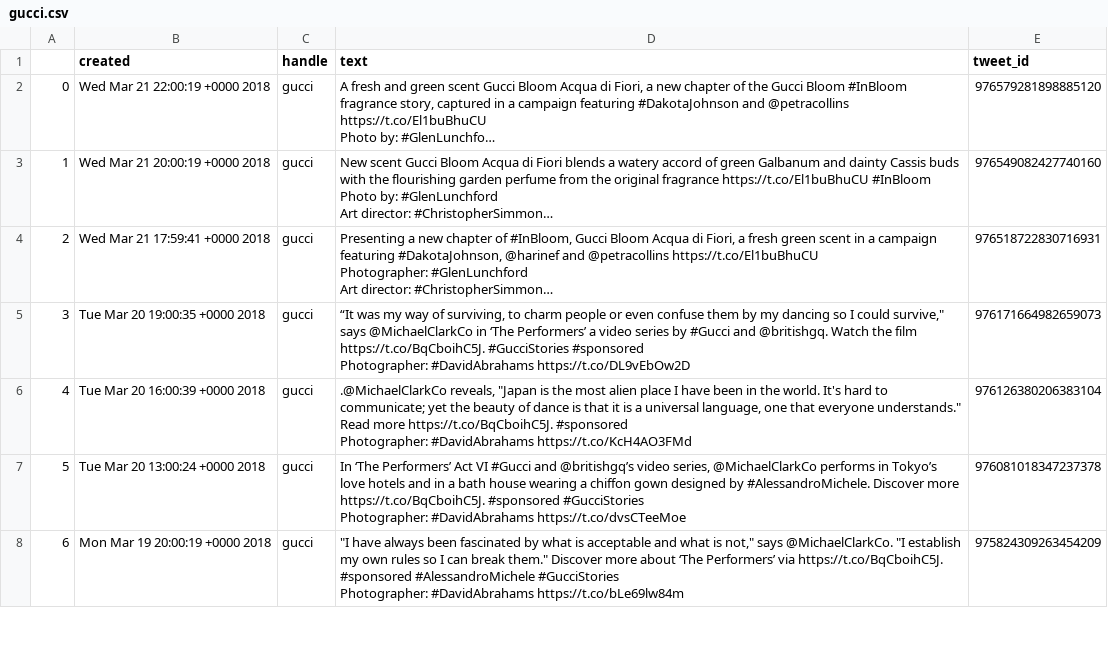
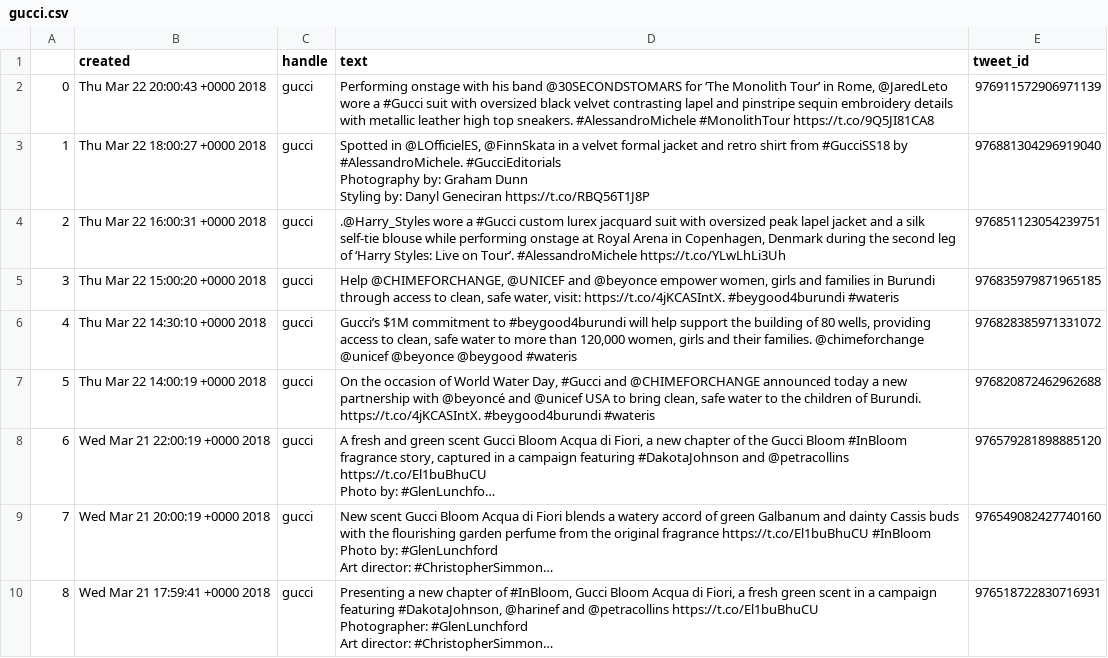
Before and after one commit to jerryLee80/Twitter_Fashion_Account_NLP, a CSV file: data/gucci.csv, drawn as a sheet; only a part is shown; the shorter side is filled out with more unchanged rows; long unchanged cells end in …; addresses are those after the commit; ↵ is a line break in a cell; the diff names each change by its address in the sheet, - before the commit and + after, or states it on an @@ line.

```diff
--- a/data/gucci.csv
+++ b/data/gucci.csv
+row 2: 0 | Thu Mar 22 20:00:43 +0000 2018 | gucci | Performing onstage with his band @30SECONDSTOMARS for ‘The Monolith Tour’ in Rome, @JaredLeto wore a #Gucci suit with oversized black velvet contrasting lapel and pinstripe sequin embroidery details with metallic leather high top sneakers. #AlessandroMichele #MonolithTour https://t.co/9Q5JI81CA8 | 976911572906971139
+row 3: 1 | Thu Mar 22 18:00:27 +0000 2018 | gucci | Spotted in @LOfficielES, @FinnSkata in a velvet formal jacket and retro shirt from #GucciSS18 by #AlessandroMichele. #GucciEditorials ↵ Photography by: Graham Dunn ↵ Styling by: Danyl Geneciran https://t.co/RBQ56T1J8P | 976881304296919040
+row 4: 2 | Thu Mar 22 16:00:31 +0000 2018 | gucci | .@Harry_Styles wore a #Gucci custom lurex jacquard suit with oversized peak lapel jacket and a silk self-tie blouse while performing onstage at Royal Arena in Copenhagen, Denmark during the second leg of ‘Harry Styles: Live on Tour’. #AlessandroMichele https://t.co/YLwLhLi3Uh | 976851123054239751
+row 5: 3 | Thu Mar 22 15:00:20 +0000 2018 | gucci | Help @CHIMEFORCHANGE, @UNICEF and @beyonce empower women, girls and families in Burundi through access to clean, safe water, visit: https://t.co/4jKCASIntX. #beygood4burundi #wateris | 976835979871965185
+row 6: 4 | Thu Mar 22 14:30:10 +0000 2018 | gucci | Gucci’s $1M commitment to #beygood4burundi will help support the building of 80 wells, providing access to clean, safe water to more than 120,000 women, girls and their families. @chimeforchange @unicef @beyonce @beygood #wateris | 976828385971331072
+row 7: 5 | Thu Mar 22 14:00:19 +0000 2018 | gucci | On the occasion of World Water Day, #Gucci and @CHIMEFORCHANGE announced today a new partnership with @beyoncé and @unicef USA to bring clean, safe water to the children of Burundi. https://t.co/4jKCASIntX. #beygood4burundi #wateris | 976820872462962688
@@ column A renumbered from row 8 down @@
```
Also changed, not shown: 4 other files.
